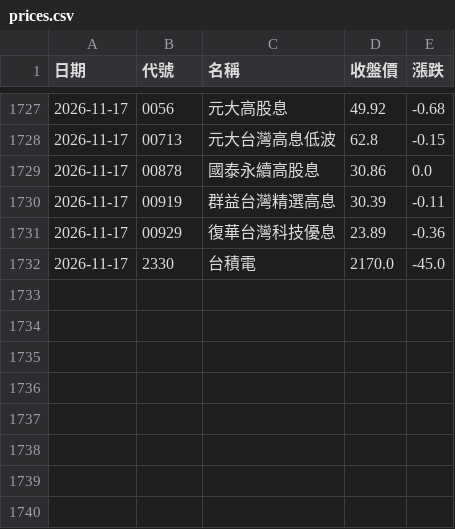
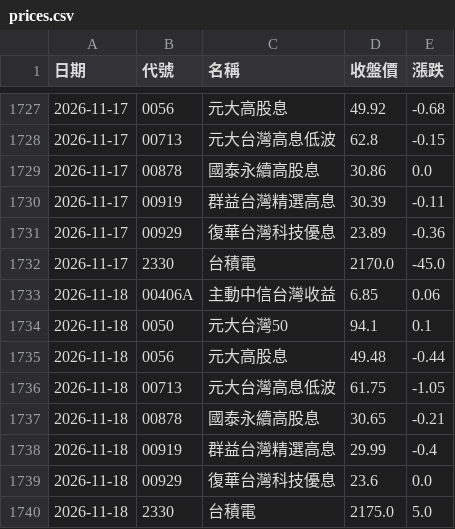
Before and after one commit to mertonjle767-beep/repair-system, a CSV file: stock-tracker/data/prices.csv, drawn as a sheet; only a part is shown, gaps mark what is left out.

```diff
--- a/stock-tracker/data/prices.csv
+++ b/stock-tracker/data/prices.csv
@@ -1732 +1732,9 @@
 2026-11-17,2330,台積電,2170.0,-45.0
+2026-11-18,00406A,主動中信台灣收益,6.85,0.06
+2026-11-18,0050,元大台灣50,94.1,0.1
+2026-11-18,0056,元大高股息,49.48,-0.44
+2026-11-18,00713,元大台灣高息低波,61.75,-1.05
+2026-11-18,00878,國泰永續高股息,30.65,-0.21
+2026-11-18,00919,群益台灣精選高息,29.99,-0.4
+2026-11-18,00929,復華台灣科技優息,23.6,0.0
+2026-11-18,2330,台積電,2175.0,5.0
```
Also changed, not shown: stock-tracker/data/all_dividends.csv, stock-tracker/data/market_prices.csv, 3 other files.
